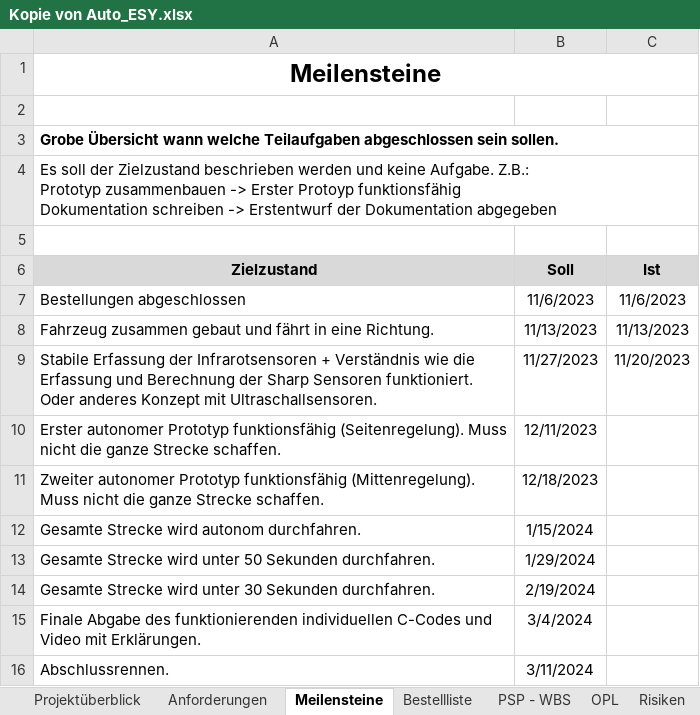
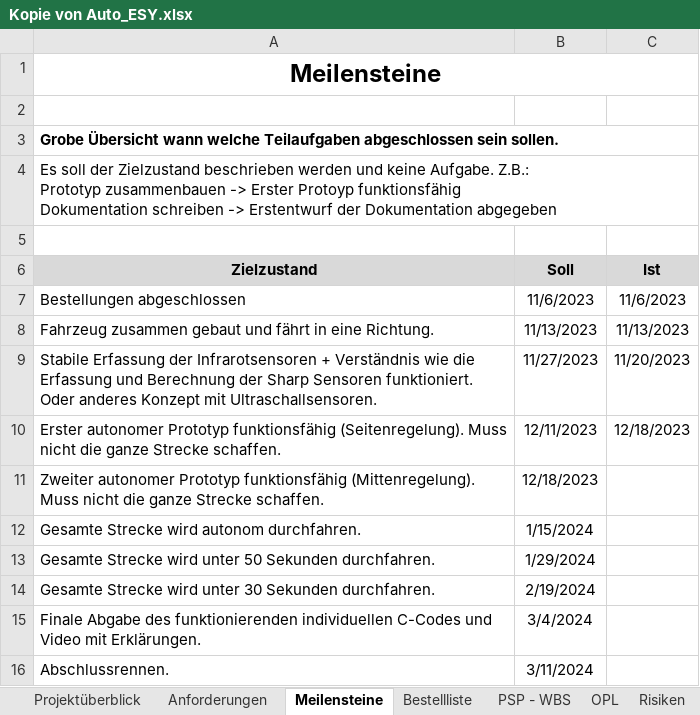
Before and after one commit to jahnhtl/group-05, an Excel workbook: Dokumentation/Kopie von Auto_ESY.xlsx, sheet Meilensteine, drawn as a sheet; values as stored, in another font and other column widths than the file's, no borders; the diff names each change by its address in the sheet, - before the commit and + after, or states it on an @@ line.

```diff
--- a/Dokumentation/Kopie von Auto_ESY.xlsx (sheet Meilensteine)
+++ b/Dokumentation/Kopie von Auto_ESY.xlsx (sheet Meilensteine)
-C10 (Ist): (empty)
+C10 (Ist): 12/18/2023
```
Also changed, not shown: sheet Arbeitstagebuch_Name, sheet PSP - WBS.
